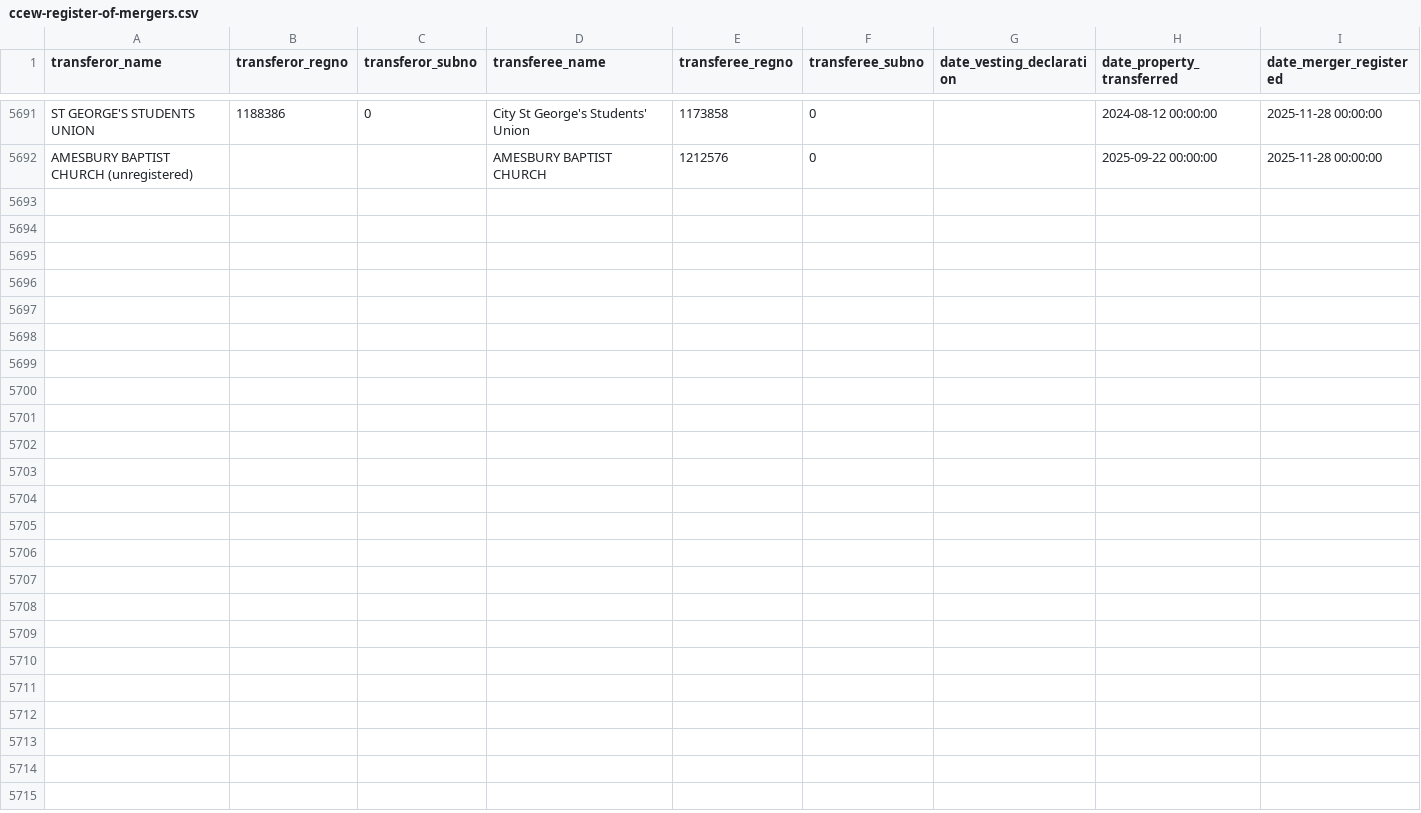
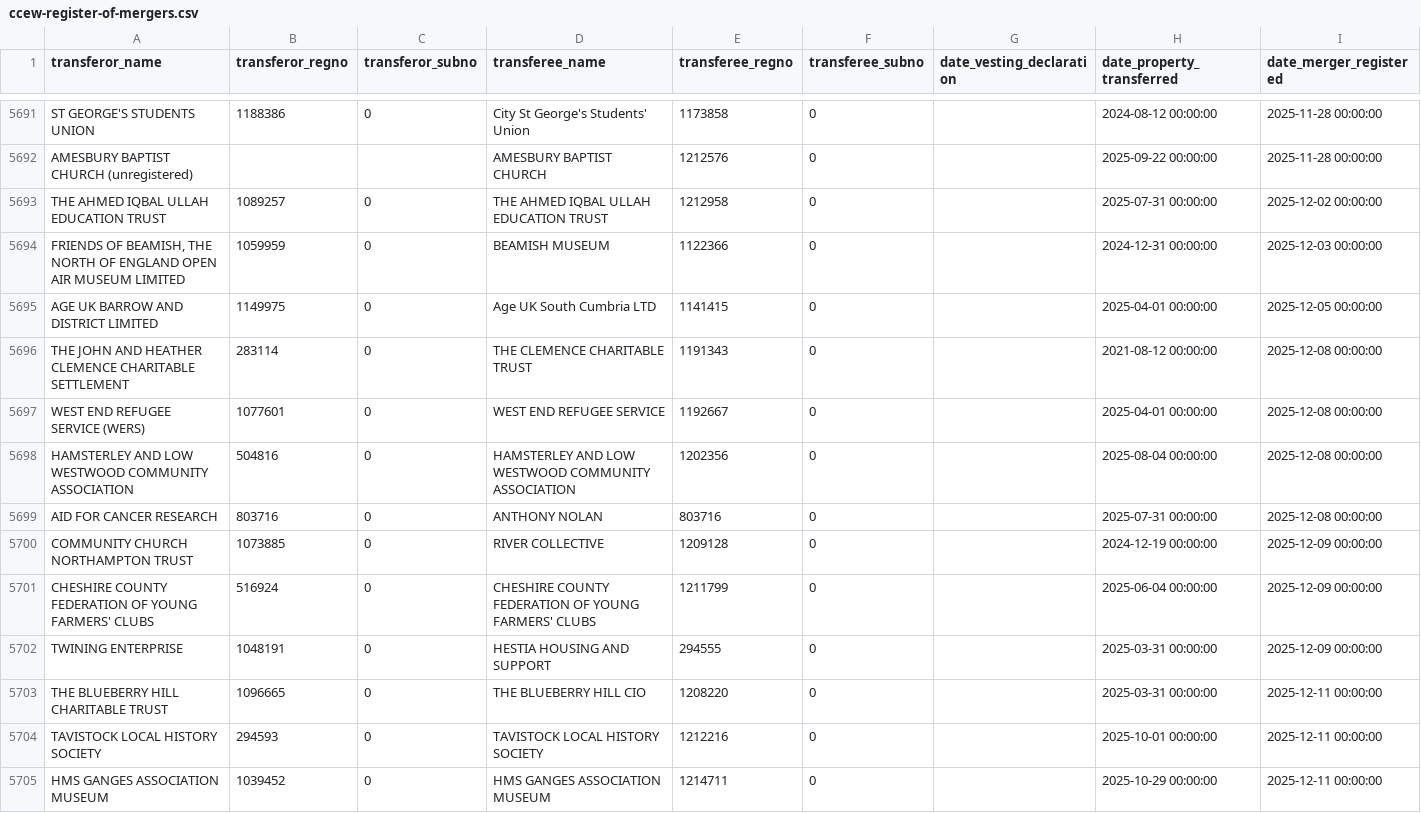
Before and after one commit to drkane/charity-lookups, a CSV file: ccew-register-of-mergers.csv, drawn as a sheet; only a part is shown, gaps mark what is left out.

```diff
--- a/ccew-register-of-mergers.csv
+++ b/ccew-register-of-mergers.csv
@@ -5692 +5692,14 @@ ST GEORGE'S STUDENTS UNION,1188386,0,City St George's Students' Union,1173858,0,
 AMESBURY BAPTIST CHURCH (unregistered),,,AMESBURY BAPTIST CHURCH,1212576,0,,2025-09-22 00:00:00,2025-11-28 00:00:00
+THE AHMED IQBAL ULLAH EDUCATION TRUST,1089257,0,THE AHMED IQBAL ULLAH EDUCATION TRUST,1212958,0,,2025-07-31 00:00:00,2025-12-02 00:00:00
+"FRIENDS OF BEAMISH, THE NORTH OF ENGLAND OPEN AIR MUSEUM LIMITED",1059959,0,BEAMISH MUSEUM,1122366,0,,2024-12-31 00:00:00,2025-12-03 00:00:00
+AGE UK BARROW AND DISTRICT LIMITED,1149975,0,Age UK South Cumbria LTD,1141415,0,,2025-04-01 00:00:00,2025-12-05 00:00:00
+THE JOHN AND HEATHER CLEMENCE CHARITABLE SETTLEMENT,283114,0,THE CLEMENCE CHARITABLE TRUST,1191343,0,,2021-08-12 00:00:00,2025-12-08 00:00:00
+WEST END REFUGEE SERVICE (WERS),1077601,0,WEST END REFUGEE SERVICE,1192667,0,,2025-04-01 00:00:00,2025-12-08 00:00:00
+HAMSTERLEY AND LOW WESTWOOD COMMUNITY ASSOCIATION,504816,0,HAMSTERLEY AND LOW WESTWOOD COMMUNITY ASSOCIATION,1202356,0,,2025-08-04 00:00:00,2025-12-08 00:00:00
+AID FOR CANCER RESEARCH,803716,0,ANTHONY NOLAN,803716,0,,2025-07-31 00:00:00,2025-12-08 00:00:00
+COMMUNITY CHURCH NORTHAMPTON TRUST,1073885,0,RIVER COLLECTIVE,1209128,0,,2024-12-19 00:00:00,2025-12-09 00:00:00
+CHESHIRE COUNTY FEDERATION OF YOUNG FARMERS' CLUBS,516924,0,CHESHIRE COUNTY FEDERATION OF YOUNG FARMERS' CLUBS,1211799,0,,2025-06-04 00:00:00,2025-12-09 00:00:00
+TWINING ENTERPRISE,1048191,0,HESTIA HOUSING AND SUPPORT,294555,0,,2025-03-31 00:00:00,2025-12-09 00:00:00
+THE BLUEBERRY HILL CHARITABLE TRUST,1096665,0,THE BLUEBERRY HILL CIO,1208220,0,,2025-03-31 00:00:00,2025-12-11 00:00:00
+TAVISTOCK LOCAL HISTORY SOCIETY,294593,0,TAVISTOCK LOCAL HISTORY SOCIETY,1212216,0,,2025-10-01 00:00:00,2025-12-11 00:00:00
+HMS GANGES ASSOCIATION MUSEUM,1039452,0,HMS GANGES ASSOCIATION MUSEUM,1214711,0,,2025-10-29 00:00:00,2025-12-11 00:00:00
```
Also changed, not shown: cio_company_numbers.csv, mutual-companies.csv.
